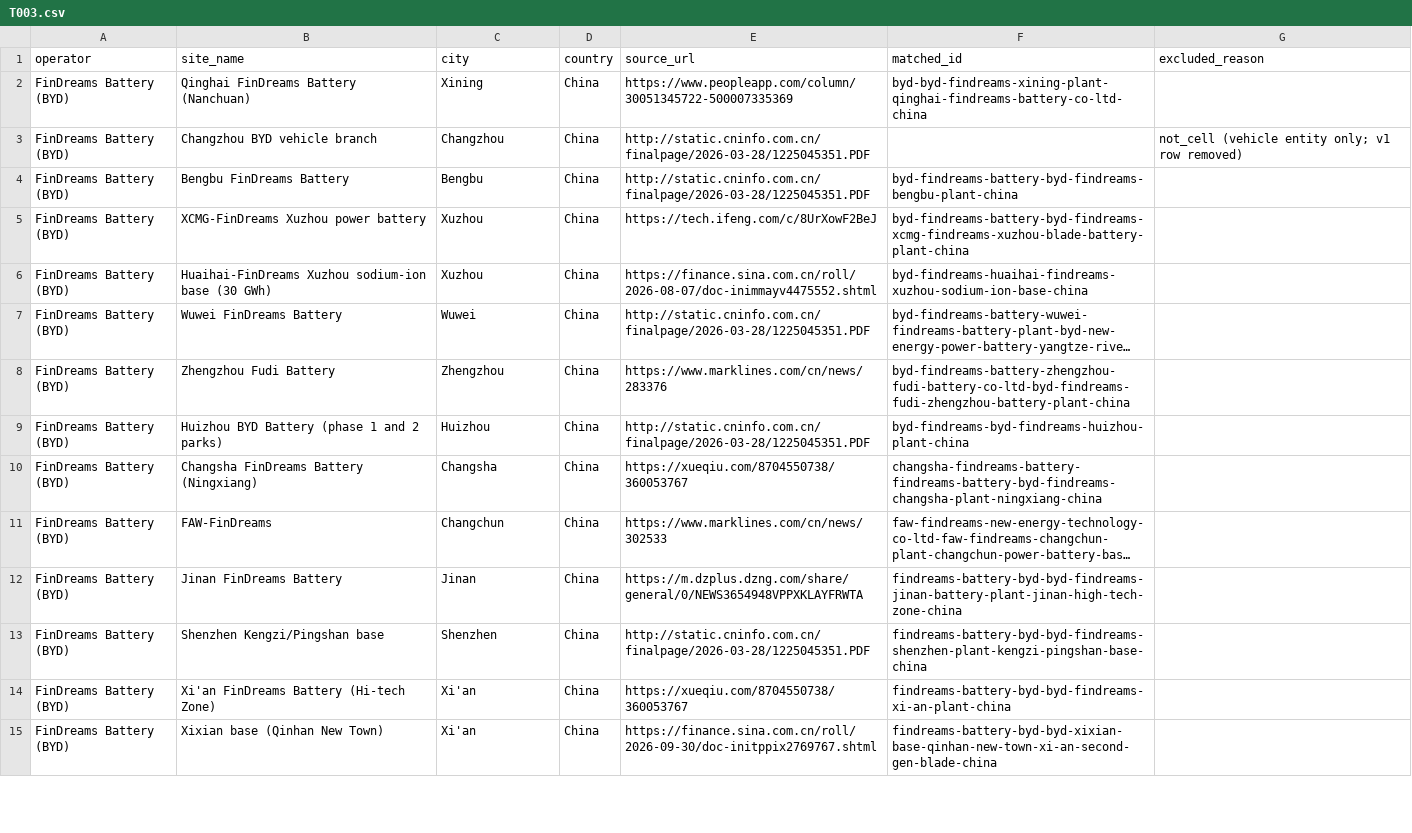
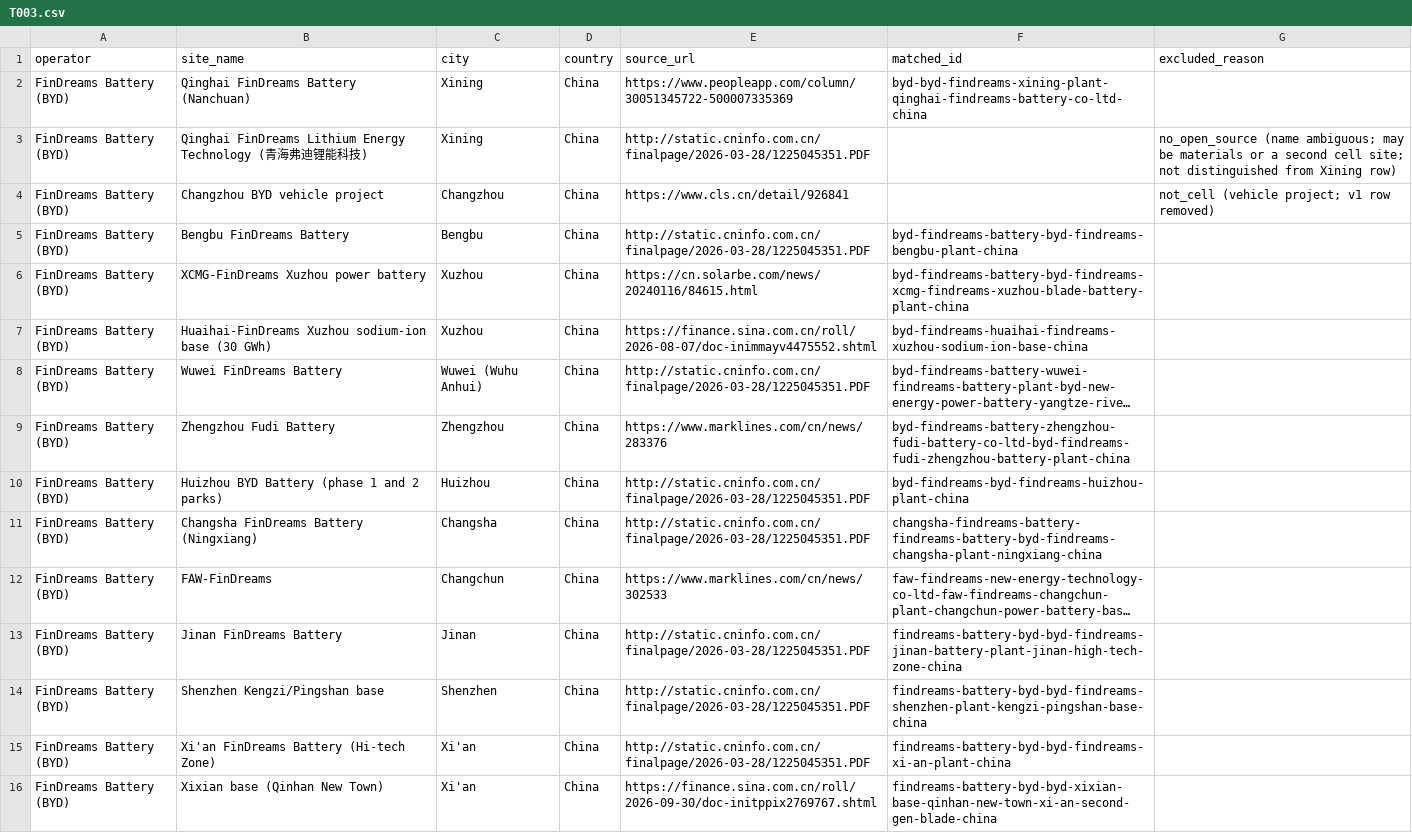
Before and after one commit to dmw24/BatteryFactory, a CSV file: data/reference/operator_sites/T003.csv, drawn as a sheet; only a part is shown; long unchanged cells end in …; addresses are those after the commit; the diff covers the shown part only; the diff names each change by its address in the sheet, - before the commit and + after, or states it on an @@ line.

```diff
--- a/data/reference/operator_sites/T003.csv
+++ b/data/reference/operator_sites/T003.csv
+row 3: FinDreams Battery (BYD) | Qinghai FinDreams Lithium Energy Technology (青海弗迪锂能科技) | Xining | China | http://static.cninfo.com.cn/finalpage/2026-03-28/1225045351.PDF |  | no_open_source (name ambiguous; may be materials or a second cell site; not distinguished from Xining row)
-B4 (site_name): Changzhou BYD vehicle branch
+B4 (site_name): Changzhou BYD vehicle project
-E4 (source_url): http://static.cninfo.com.cn/finalpage/2026-03-28/1225045351.PDF
+E4 (source_url): https://www.cls.cn/detail/926841
-G4 (excluded_reason): not_cell (vehicle entity only; v1 row removed)
+G4 (excluded_reason): not_cell (vehicle project; v1 row removed)
-E6 (source_url): https://tech.ifeng.com/c/8UrXowF2BeJ
+E6 (source_url): https://cn.solarbe.com/news/20240116/84615.html
-C8 (city): Wuwei
+C8 (city): Wuwei (Wuhu Anhui)
-E11 (source_url): https://xueqiu.com/8704550738/360053767
+E11 (source_url): http://static.cninfo.com.cn/finalpage/2026-03-28/1225045351.PDF
-E13 (source_url): https://m.dzplus.dzng.com/share/general/0/NEWS3654948VPPXKLAYFRWTA
+E13 (source_url): http://static.cninfo.com.cn/finalpage/2026-03-28/1225045351.PDF
-E15 (source_url): https://xueqiu.com/8704550738/360053767
+E15 (source_url): http://static.cninfo.com.cn/finalpage/2026-03-28/1225045351.PDF
```
Also changed, not shown: 2 added rows, 1 removed row and 16 edited cells elsewhere in this file, data/field_evidence.csv, data/removed.csv, 8 other files.
